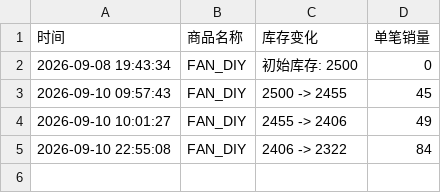
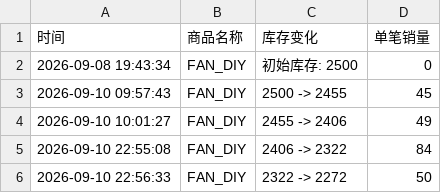
Before and after one commit to Juineii/nouera_md0910, a CSV file: FAN_DIY.csv, drawn as a sheet.

```diff
--- a/FAN_DIY.csv
+++ b/FAN_DIY.csv
@@ -5 +5,2 @@
 2026-09-10 22:55:08,FAN_DIY,2406 -> 2322,84
+2026-09-10 22:56:33,FAN_DIY,2322 -> 2272,50
```
Also changed, not shown: GIHYEON线下签售.csv, LIN_DIY.csv.
